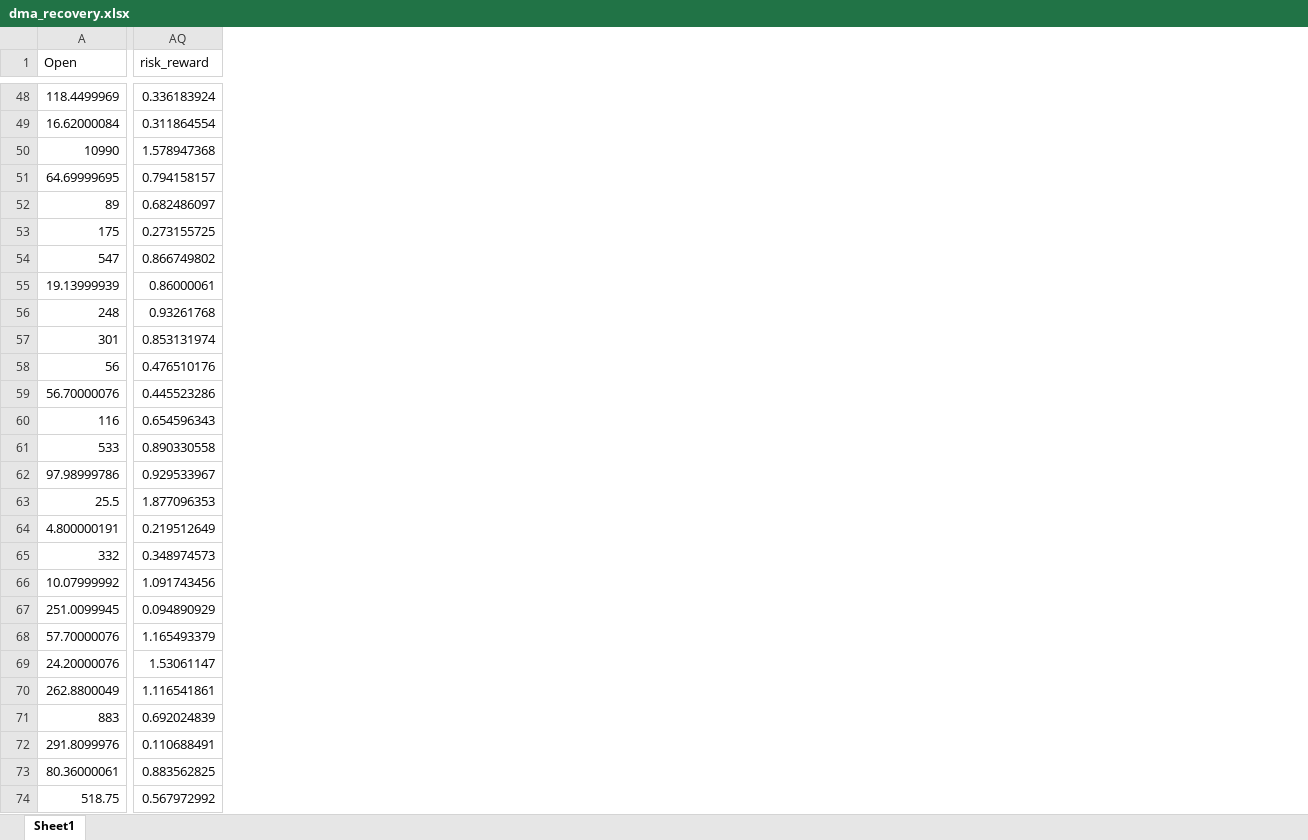
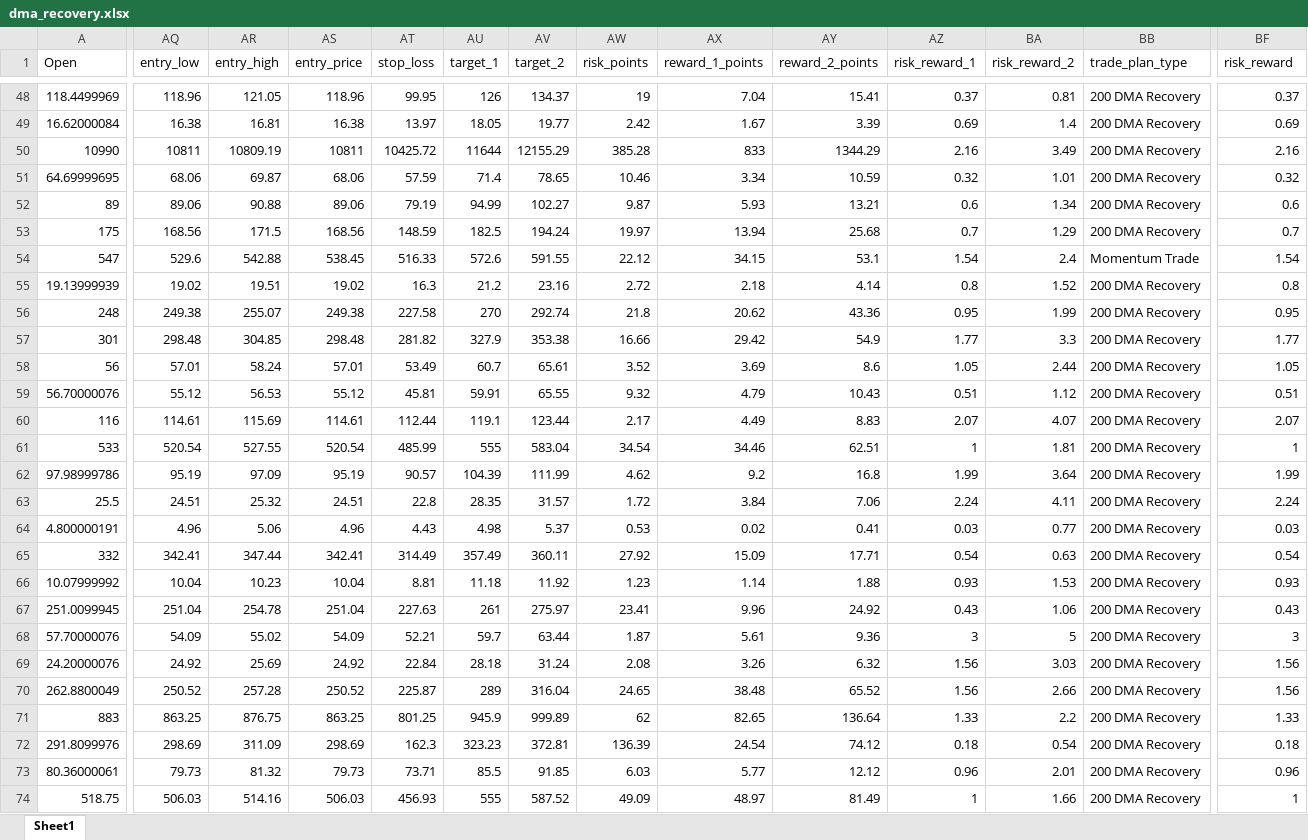
Before and after one commit to rakeshnagapuri99-coder/nse-smart-market-dashboard, an Excel workbook: output/exports/dma_recovery.xlsx, sheet Sheet1, drawn as a sheet; only a part is shown, gaps mark what is left out; values as stored, in another font and other column widths than the file's, no borders; addresses are those after the commit; the diff covers the shown part only; the diff names each change by its address in the sheet, - before the commit and + after, or states it on an @@ line.

```diff
--- a/output/exports/dma_recovery.xlsx (sheet Sheet1)
+++ b/output/exports/dma_recovery.xlsx (sheet Sheet1)
+column AQ (entry_low), rows 48-74: 118.96 | 16.38 | 10811 | 68.06 | 89.06 | 168.56 | 529.6 | 19.02 | 249.38 | 298.48 | 57.01 | 55.12 | 114.61 | 520.54 | 95.19 | 24.51 | 4.96 | 342.41 | 10.04 | 251.04 | 54.09 | 24.92 | 250.52 | 863.25 | 298.69 | 79.73 | 506.03
+column AR (entry_high), rows 48-74: 121.05 | 16.81 | 10809.19 | 69.87 | 90.88 | 171.5 | 542.88 | 19.51 | 255.07 | 304.85 | 58.24 | 56.53 | 115.69 | 527.55 | 97.09 | 25.32 | 5.06 | 347.44 | 10.23 | 254.78 | 55.02 | 25.69 | 257.28 | 876.75 | 311.09 | 81.32 | 514.16
+column AS (entry_price), rows 48-74: 118.96 | 16.38 | 10811 | 68.06 | 89.06 | 168.56 | 538.45 | 19.02 | 249.38 | 298.48 | 57.01 | 55.12 | 114.61 | 520.54 | 95.19 | 24.51 | 4.96 | 342.41 | 10.04 | 251.04 | 54.09 | 24.92 | 250.52 | 863.25 | 298.69 | 79.73 | 506.03
+column AT (stop_loss), rows 48-74: 99.95 | 13.97 | 10425.72 | 57.59 | 79.19 | 148.59 | 516.33 | 16.3 | 227.58 | 281.82 | 53.49 | 45.81 | 112.44 | 485.99 | 90.57 | 22.8 | 4.43 | 314.49 | 8.81 | 227.63 | 52.21 | 22.84 | 225.87 | 801.25 | 162.3 | 73.71 | 456.93
+column AU (target_1), rows 48-74: 126 | 18.05 | 11644 | 71.4 | 94.99 | 182.5 | 572.6 | 21.2 | 270 | 327.9 | 60.7 | 59.91 | 119.1 | 555 | 104.39 | 28.35 | 4.98 | 357.49 | 11.18 | 261 | 59.7 | 28.18 | 289 | 945.9 | 323.23 | 85.5 | 555
+column AV (target_2), rows 48-74: 134.37 | 19.77 | 12155.29 | 78.65 | 102.27 | 194.24 | 591.55 | 23.16 | 292.74 | 353.38 | 65.61 | 65.55 | 123.44 | 583.04 | 111.99 | 31.57 | 5.37 | 360.11 | 11.92 | 275.97 | 63.44 | 31.24 | 316.04 | 999.89 | 372.81 | 91.85 | 587.52
+column AW (risk_points), rows 48-74: 19 | 2.42 | 385.28 | 10.46 | 9.87 | 19.97 | 22.12 | 2.72 | 21.8 | 16.66 | 3.52 | 9.32 | 2.17 | 34.54 | 4.62 | 1.72 | 0.53 | 27.92 | 1.23 | 23.41 | 1.87 | 2.08 | 24.65 | 62 | 136.39 | 6.03 | 49.09
+column AX (reward_1_points), rows 48-74: 7.04 | 1.67 | 833 | 3.34 | 5.93 | 13.94 | 34.15 | 2.18 | 20.62 | 29.42 | 3.69 | 4.79 | 4.49 | 34.46 | 9.2 | 3.84 | 0.02 | 15.09 | 1.14 | 9.96 | 5.61 | 3.26 | 38.48 | 82.65 | 24.54 | 5.77 | 48.97
+column AY (reward_2_points), rows 48-74: 15.41 | 3.39 | 1344.29 | 10.59 | 13.21 | 25.68 | 53.1 | 4.14 | 43.36 | 54.9 | 8.6 | 10.43 | 8.83 | 62.51 | 16.8 | 7.06 | 0.41 | 17.71 | 1.88 | 24.92 | 9.36 | 6.32 | 65.52 | 136.64 | 74.12 | 12.12 | 81.49
+column AZ (risk_reward_1), rows 48-74: 0.37 | 0.69 | 2.16 | 0.32 | 0.6 | 0.7 | 1.54 | 0.8 | 0.95 | 1.77 | 1.05 | 0.51 | 2.07 | 1 | 1.99 | 2.24 | 0.03 | 0.54 | 0.93 | 0.43 | 3 | 1.56 | 1.56 | 1.33 | 0.18 | 0.96 | 1
+column BA (risk_reward_2), rows 48-74: 0.81 | 1.4 | 3.49 | 1.01 | 1.34 | 1.29 | 2.4 | 1.52 | 1.99 | 3.3 | 2.44 | 1.12 | 4.07 | 1.81 | 3.64 | 4.11 | 0.77 | 0.63 | 1.53 | 1.06 | 5 | 3.03 | 2.66 | 2.2 | 0.54 | 2.01 | 1.66
+column BB (trade_plan_type), rows 48-74: 200 DMA Recovery | 200 DMA Recovery | 200 DMA Recovery | 200 DMA Recovery | 200 DMA Recovery | 200 DMA Recovery | Momentum Trade | 200 DMA Recovery | 200 DMA Recovery | 200 DMA Recovery | 200 DMA Recovery | 200 DMA Recovery | 200 DMA Recovery | 200 DMA Recovery | 200 DMA Recovery | 200 DMA Recovery | 200 DMA Recovery | 200 DMA Recovery | 200 DMA Recovery | 200 DMA Recovery | 200 DMA Recovery | 200 DMA Recovery | 200 DMA Recovery | 200 DMA Recovery | 200 DMA Recovery | 200 DMA Recovery | 200 DMA Recovery
-BF48 (risk_reward): 0.336183924
+BF48 (risk_reward): 0.37
-BF49 (risk_reward): 0.311864554
+BF49 (risk_reward): 0.69
-BF50 (risk_reward): 1.578947368
+BF50 (risk_reward): 2.16
-BF51 (risk_reward): 0.794158157
+BF51 (risk_reward): 0.32
-BF52 (risk_reward): 0.682486097
+BF52 (risk_reward): 0.6
-BF53 (risk_reward): 0.273155725
+BF53 (risk_reward): 0.7
-BF54 (risk_reward): 0.866749802
+BF54 (risk_reward): 1.54
-BF55 (risk_reward): 0.86000061
+BF55 (risk_reward): 0.8
-BF56 (risk_reward): 0.93261768
+BF56 (risk_reward): 0.95
-BF57 (risk_reward): 0.853131974
+BF57 (risk_reward): 1.77
-BF58 (risk_reward): 0.476510176
+BF58 (risk_reward): 1.05
-BF59 (risk_reward): 0.445523286
+BF59 (risk_reward): 0.51
-BF60 (risk_reward): 0.654596343
+BF60 (risk_reward): 2.07
-BF61 (risk_reward): 0.890330558
+BF61 (risk_reward): 1
-BF62 (risk_reward): 0.929533967
+BF62 (risk_reward): 1.99
-BF63 (risk_reward): 1.877096353
+BF63 (risk_reward): 2.24
-BF64 (risk_reward): 0.219512649
+BF64 (risk_reward): 0.03
-BF65 (risk_reward): 0.348974573
+BF65 (risk_reward): 0.54
-BF66 (risk_reward): 1.091743456
+BF66 (risk_reward): 0.93
-BF67 (risk_reward): 0.094890929
+BF67 (risk_reward): 0.43
-BF68 (risk_reward): 1.165493379
+BF68 (risk_reward): 3
-BF69 (risk_reward): 1.53061147
+BF69 (risk_reward): 1.56
-BF70 (risk_reward): 1.116541861
+BF70 (risk_reward): 1.56
-BF71 (risk_reward): 0.692024839
+BF71 (risk_reward): 1.33
-BF72 (risk_reward): 0.110688491
+BF72 (risk_reward): 0.18
-BF73 (risk_reward): 0.883562825
+BF73 (risk_reward): 0.96
-BF74 (risk_reward): 0.567972992
+BF74 (risk_reward): 1
```
Also changed, not shown: 4 added columns and 138 edited cells elsewhere in this sheet, output/exports/long_term.xlsx, output/exports/momentum.xlsx, 19 other files.
